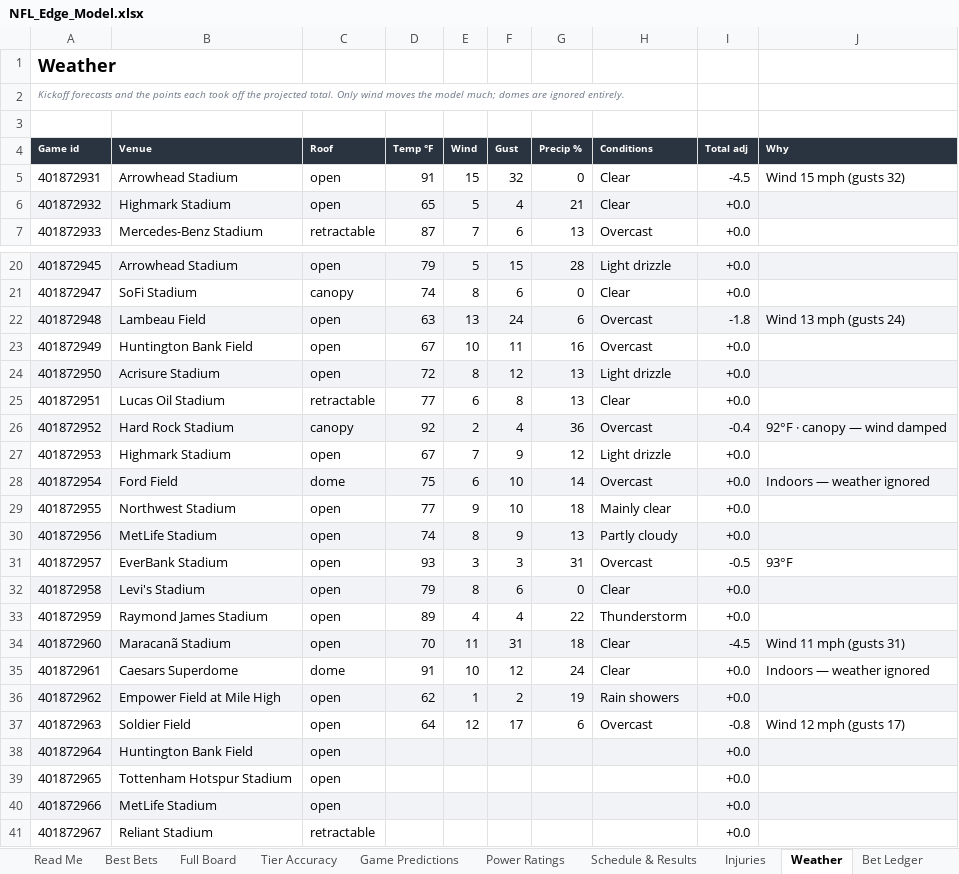
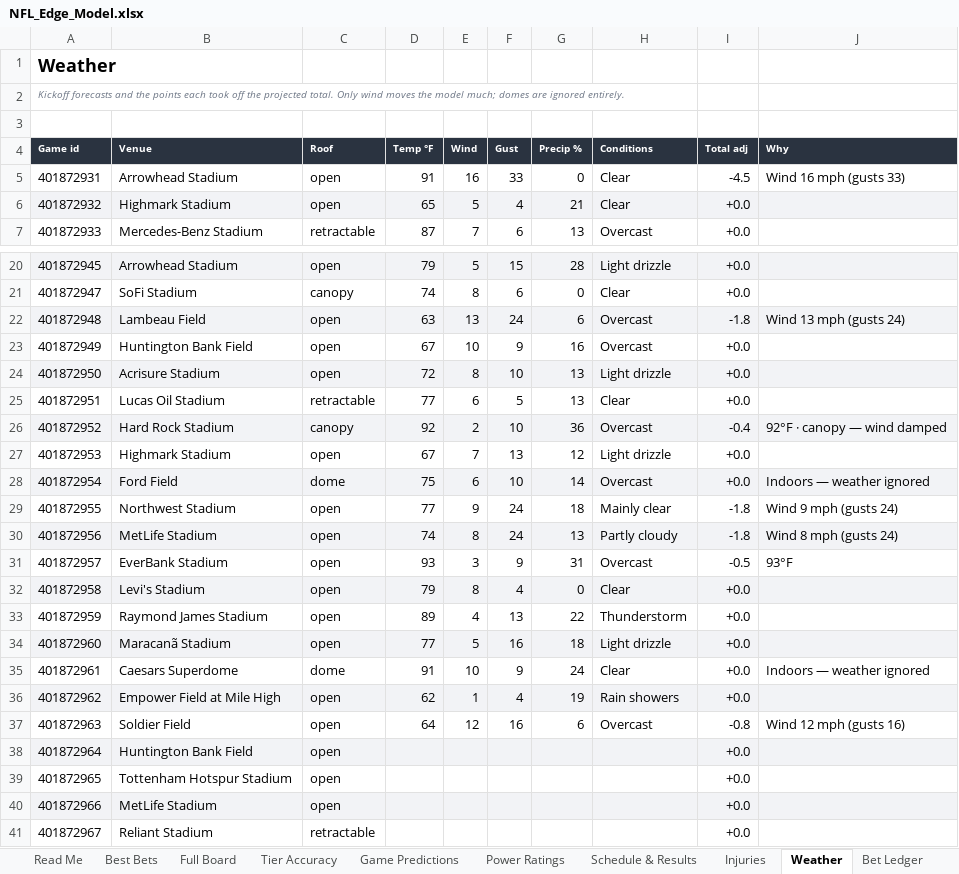
Before and after one commit to CHILLYCHILLY14/nfl-edge, an Excel workbook: NFL_Edge_Model.xlsx, sheet Weather, drawn as a sheet; only a part is shown, gaps mark what is left out; values as stored, in another font and other column widths than the file's, no borders; table styles not drawn; the diff names each change by its address in the sheet, - before the commit and + after, or states it on an @@ line.

```diff
--- a/NFL_Edge_Model.xlsx (sheet Weather)
+++ b/NFL_Edge_Model.xlsx (sheet Weather)
-E5 (Wind): 15
+E5 (Wind): 16
-F5 (Gust): 32
+F5 (Gust): 33
-J5 (Why): Wind 15 mph (gusts 32)
+J5 (Why): Wind 16 mph (gusts 33)
-F23 (Gust): 11
+F23 (Gust): 9
-F24 (Gust): 12
+F24 (Gust): 10
-F25 (Gust): 8
+F25 (Gust): 5
-F26 (Gust): 4
+F26 (Gust): 10
-F27 (Gust): 9
+F27 (Gust): 13
-F29 (Gust): 10
+F29 (Gust): 24
-I29:I30 (Total adj): +0.0
+I29:I30 (Total adj): -1.8
-J29 (Why): (empty)
+J29 (Why): Wind 9 mph (gusts 24)
-F30 (Gust): 9
+F30 (Gust): 24
-J30 (Why): (empty)
+J30 (Why): Wind 8 mph (gusts 24)
-F31 (Gust): 3
+F31 (Gust): 9
-F32 (Gust): 6
+F32 (Gust): 4
-F33 (Gust): 4
+F33 (Gust): 13
-D34 (Temp °F): 70
+D34 (Temp °F): 77
-E34 (Wind): 11
+E34 (Wind): 5
-F34 (Gust): 31
+F34 (Gust): 16
-H34 (Conditions): Clear
+H34 (Conditions): Light drizzle
-I34 (Total adj): -4.5
+I34 (Total adj): +0.0
-J34 (Why): Wind 11 mph (gusts 31)
+J34 (Why): (empty)
-F35 (Gust): 12
+F35 (Gust): 9
-F36 (Gust): 2
+F36 (Gust): 4
-F37 (Gust): 17
+F37 (Gust): 16
-J37 (Why): Wind 12 mph (gusts 17)
+J37 (Why): Wind 12 mph (gusts 16)
```
Also changed, not shown: sheet Full Board, sheet Injuries, sheet Best Bets, sheet Game Predictions, sheet Schedule & Results, sheet Read Me, 2 more sheets, 18 other files.
